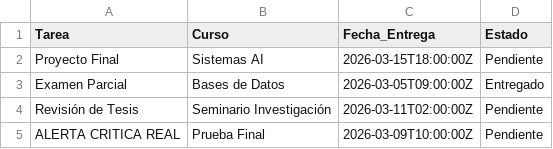
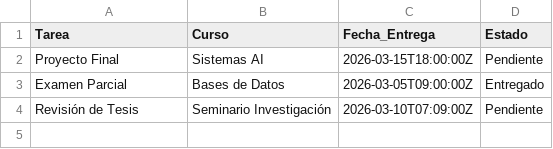
Before and after one commit to SENDEL8/MCP-calendario, a CSV file: data/tareas.csv, drawn as a sheet.

```diff
--- a/data/tareas.csv
+++ b/data/tareas.csv
@@ -3,3 +3,2 @@ Proyecto Final,Sistemas AI,2026-03-15T18:00:00Z,Pendiente
 Examen Parcial,Bases de Datos,2026-03-05T09:00:00Z,Entregado
-Revisión de Tesis,Seminario Investigación,2026-03-11T02:00:00Z,Pendiente
-ALERTA CRITICA REAL,Prueba Final,2026-03-09T10:00:00Z,Pendiente
+Revisión de Tesis,Seminario Investigación,2026-03-10T07:09:00Z,Pendiente
```
Also changed, not shown: 1 other file.
